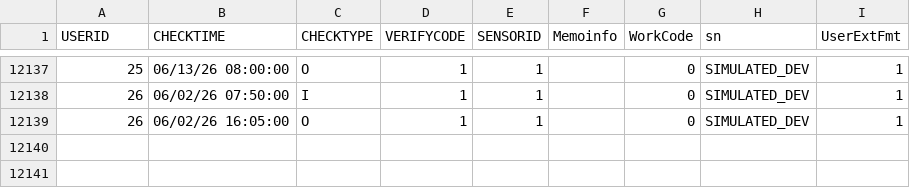
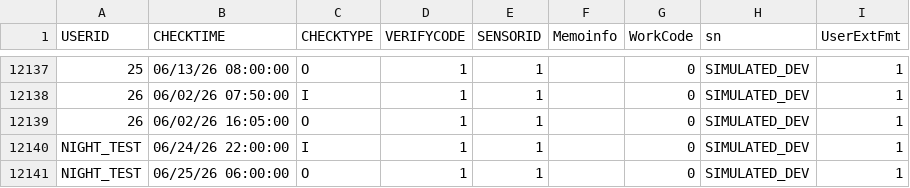
Before and after one commit to amdjadmoh/clinic-management-api, a CSV file: mdb_exports/CHECKINOUT.csv, drawn as a sheet; only a part is shown, gaps mark what is left out.

Commit message:
add update and delete functionality for attendance records; enhance attendance recording logic for night shifts

```diff
--- a/mdb_exports/CHECKINOUT.csv
+++ b/mdb_exports/CHECKINOUT.csv
@@ -12139 +12139,3 @@ USERID,CHECKTIME,CHECKTYPE,VERIFYCODE,SENSORID,Memoinfo,WorkCode,sn,UserExtFmt
 26,"06/02/26 16:05:00","O",1,"1",,"0","SIMULATED_DEV",1
+NIGHT_TEST,"06/24/26 22:00:00","I",1,"1",,"0","SIMULATED_DEV",1
+NIGHT_TEST,"06/25/26 06:00:00","O",1,"1",,"0","SIMULATED_DEV",1
```
Also changed, not shown: 7 other files.
